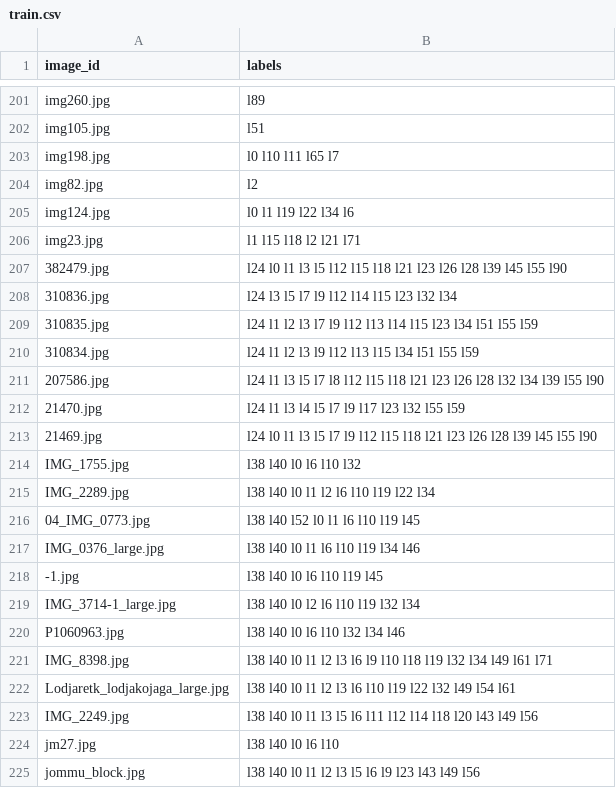
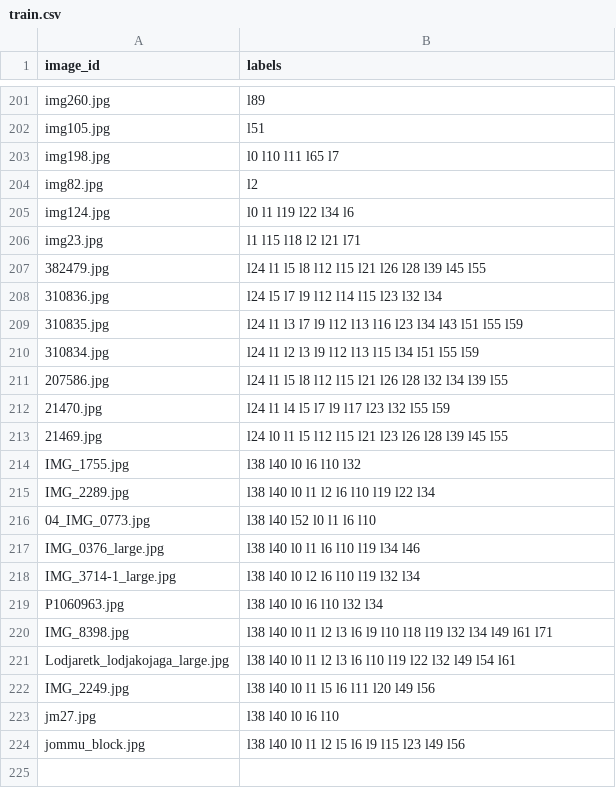
Before and after one commit to kristoisberg/macheene-lern, a CSV file: data/train.csv, drawn as a sheet; only a part is shown, gaps mark what is left out.

Commit message:
Clean up image labels, remove a bad quality image

```diff
--- a/data/train.csv
+++ b/data/train.csv
@@ -206,20 +206,19 @@ img124.jpg,l0 l1 l19 l22 l34 l6
 img23.jpg,l1 l15 l18 l2 l21 l71
-382479.jpg,l24 l0 l1 l3 l5 l12 l15 l18 l21 l23 l26 l28 l39 l45 l55 l90
-310836.jpg,l24 l3 l5 l7 l9 l12 l14 l15 l23 l32 l34
-310835.jpg,l24 l1 l2 l3 l7 l9 l12 l13 l14 l15 l23 l34 l51 l55 l59
+382479.jpg,l24 l1 l5 l8 l12 l15 l21 l26 l28 l39 l45 l55
+310836.jpg,l24 l5 l7 l9 l12 l14 l15 l23 l32 l34
+310835.jpg,l24 l1 l3 l7 l9 l12 l13 l16 l23 l34 l43 l51 l55 l59
 310834.jpg,l24 l1 l2 l3 l9 l12 l13 l15 l34 l51 l55 l59
-207586.jpg,l24 l1 l3 l5 l7 l8 l12 l15 l18 l21 l23 l26 l28 l32 l34 l39 l55 l90
-21470.jpg,l24 l1 l3 l4 l5 l7 l9 l17 l23 l32 l55 l59
-21469.jpg,l24 l0 l1 l3 l5 l7 l9 l12 l15 l18 l21 l23 l26 l28 l39 l45 l55 l90
+207586.jpg,l24 l1 l5 l8 l12 l15 l21 l26 l28 l32 l34 l39 l55
+21470.jpg,l24 l1 l4 l5 l7 l9 l17 l23 l32 l55 l59
+21469.jpg,l24 l0 l1 l5 l12 l15 l21 l23 l26 l28 l39 l45 l55
 IMG_1755.jpg,l38 l40 l0 l6 l10 l32
 IMG_2289.jpg,l38 l40 l0 l1 l2 l6 l10 l19 l22 l34
-04_IMG_0773.jpg,l38 l40 l52 l0 l1 l6 l10 l19 l45
+04_IMG_0773.jpg,l38 l40 l52 l0 l1 l6 l10
 IMG_0376_large.jpg,l38 l40 l0 l1 l6 l10 l19 l34 l46
--1.jpg,l38 l40 l0 l6 l10 l19 l45
 IMG_3714-1_large.jpg,l38 l40 l0 l2 l6 l10 l19 l32 l34
-P1060963.jpg,l38 l40 l0 l6 l10 l32 l34 l46
+P1060963.jpg,l38 l40 l0 l6 l10 l32 l34
 IMG_8398.jpg,l38 l40 l0 l1 l2 l3 l6 l9 l10 l18 l19 l32 l34 l49 l61 l71
 Lodjaretk_lodjakojaga_large.jpg,l38 l40 l0 l1 l2 l3 l6 l10 l19 l22 l32 l49 l54 l61
-IMG_2249.jpg,l38 l40 l0 l1 l3 l5 l6 l11 l12 l14 l18 l20 l43 l49 l56
+IMG_2249.jpg,l38 l40 l0 l1 l5 l6 l11 l20 l49 l56
 jm27.jpg,l38 l40 l0 l6 l10
-jommu_block.jpg,l38 l40 l0 l1 l2 l3 l5 l6 l9 l23 l43 l49 l56
+jommu_block.jpg,l38 l40 l0 l1 l2 l5 l6 l9 l15 l23 l49 l56
```
Also changed, not shown: 1 other file.
